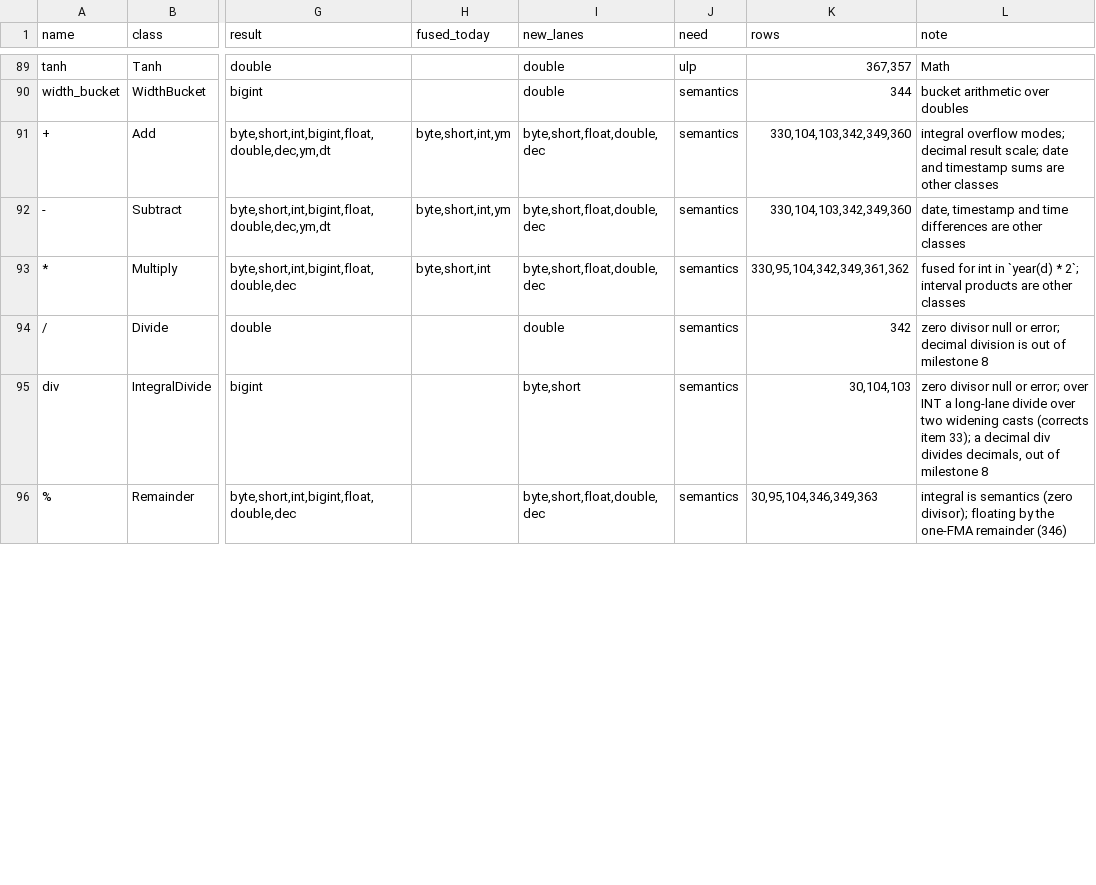
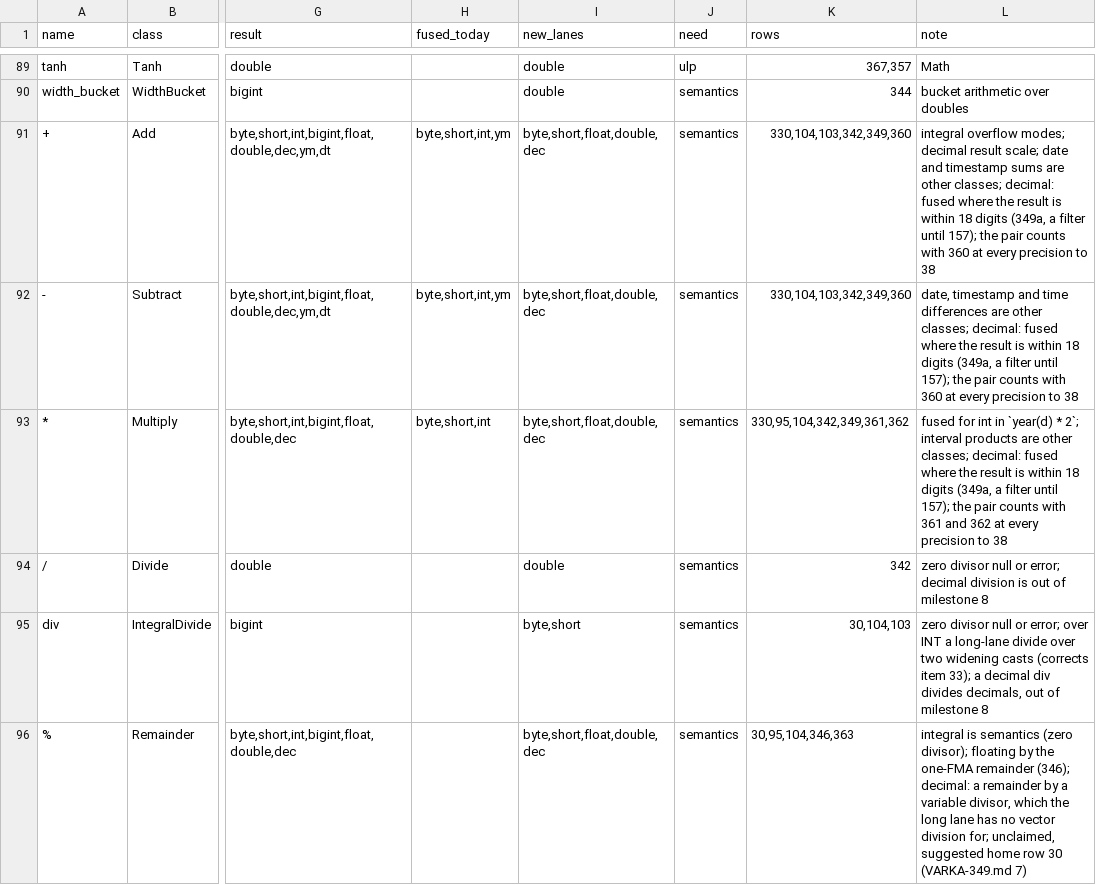
Before and after one commit to vecbricks/varka, a TSV file: sql/varka/plans/m8/census.tsv, drawn as a sheet; only a part is shown, gaps mark what is left out; the diff covers the shown part only; the diff names each change by its address in the sheet, - before the commit and + after, or states it on an @@ line.

```diff
--- a/sql/varka/plans/m8/census.tsv
+++ b/sql/varka/plans/m8/census.tsv
-L91 (note): …are other classes
+L91 (note): …are other classes; decimal: fused where the result is within 18 digits (349a, a filter until 157); the pair counts with 360 at every precision to 38
-L92 (note): …are other classes
+L92 (note): …are other classes; decimal: fused where the result is within 18 digits (349a, a filter until 157); the pair counts with 360 at every precision to 38
-L93 (note): …are other classes
+L93 (note): …are other classes; decimal: fused where the result is within 18 digits (349a, a filter until 157); the pair counts with 361 and 362 at every precision to 38
-K96 (rows): 30,95,104,346,349,363
+K96 (rows): 30,95,104,346,363
-L96 (note): …one-FMA remainder (346)
+L96 (note): …one-FMA remainder (346); decimal: a remainder by a variable divisor, which the long lane has no vector division for; unclaimed, suggested home row 30 (VARKA-349.md 7)
```
Also changed, not shown: 11 edited cells elsewhere in this file, 16 other files.
